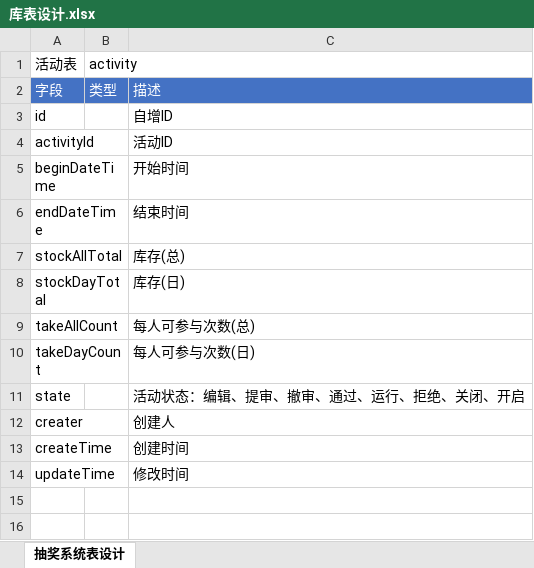
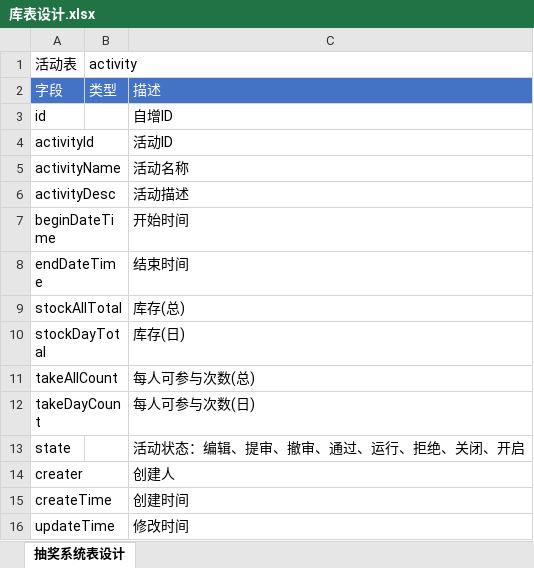
Before and after one commit to vikingsword/Lottery, an Excel workbook: doc/assets/excel/库表设计.xlsx, sheet 抽奖系统表设计, drawn as a sheet; values as stored, in another font and other column widths than the file's, no borders; the diff names each change by its address in the sheet, - before the commit and + after, or states it on an @@ line.

```diff
--- a/doc/assets/excel/库表设计.xlsx (sheet 抽奖系统表设计)
+++ b/doc/assets/excel/库表设计.xlsx (sheet 抽奖系统表设计)
+row 5: activityName |  | 活动名称
+row 6: activityDesc |  | 活动描述
```
Also changed, not shown: 11 other files.
